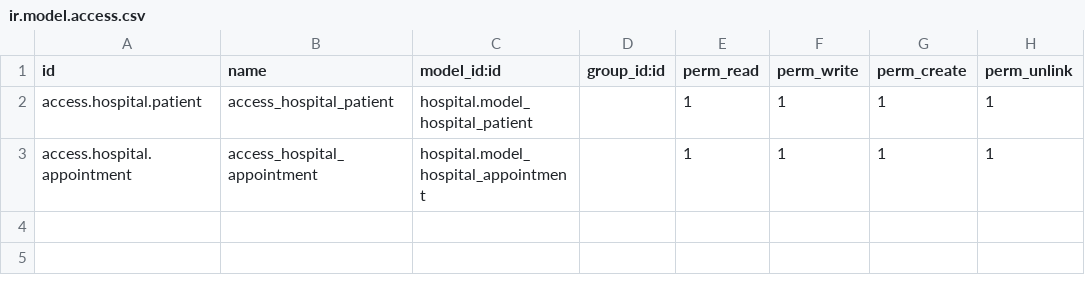
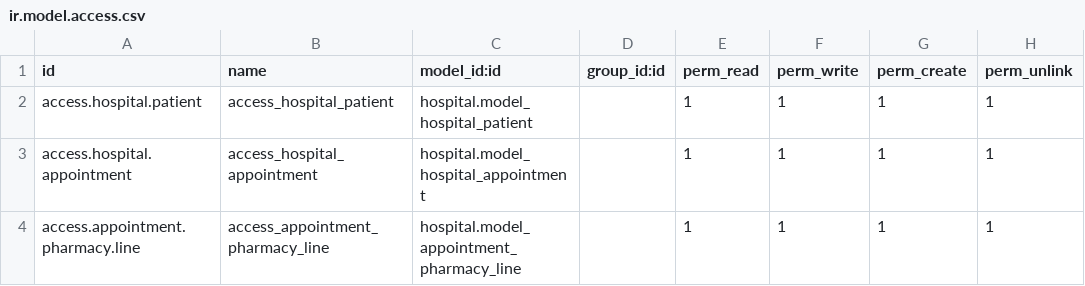
Before and after one commit to mahmodDAHOL/odoo_hospital_app, a CSV file: hospital/security/ir.model.access.csv, drawn as a sheet.

```diff
--- a/hospital/security/ir.model.access.csv
+++ b/hospital/security/ir.model.access.csv
@@ -3 +3,2 @@ access.hospital.patient,access_hospital_patient,hospital.model_hospital_patient,
 access.hospital.appointment,access_hospital_appointment,hospital.model_hospital_appointment,,1,1,1,1
+access.appointment.pharmacy.line,access_appointment_pharmacy_line,hospital.model_appointment_pharmacy_line,,1,1,1,1
```
Also changed, not shown: 3 other files.
